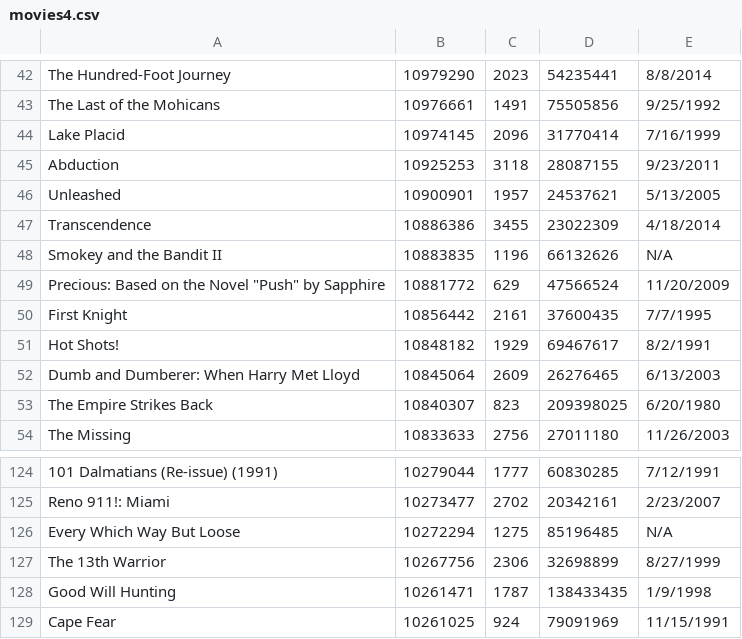
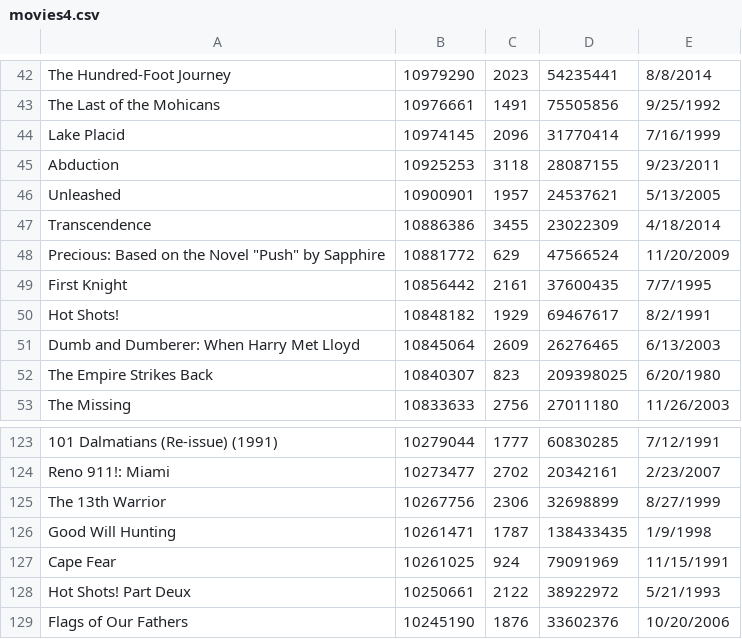
Before and after one commit to crsiebler/MovieRevenuePredictor, a CSV file: app/csvDumps/movies4.csv, drawn as a sheet; only a part is shown, gaps mark what is left out; the shorter side is filled out with more unchanged rows; the diff names each change by its address in the sheet, - before the commit and + after, or states it on an @@ line.

```diff
--- a/app/csvDumps/movies4.csv
+++ b/app/csvDumps/movies4.csv
-row 48: Smokey and the Bandit II | 10883835 | 1196 | 66132626 | N/A
-row 126: Every Which Way But Loose | 10272294 | 1275 | 85196485 | N/A
```
Also changed, not shown: app/csvDumps/movies2.csv, 4 other files.
